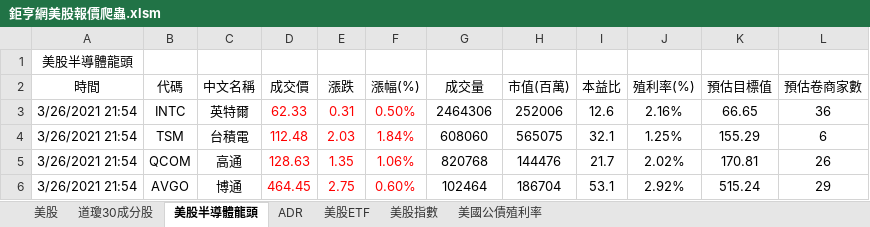
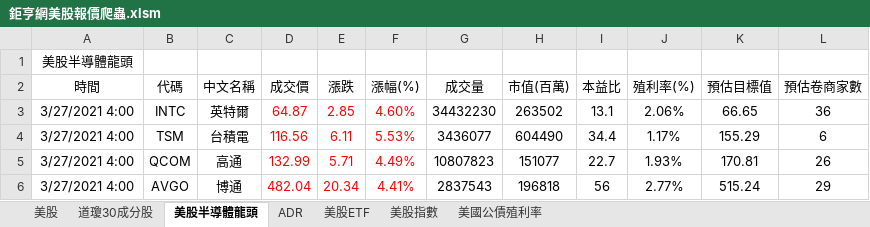
Before and after one commit to yyy855029/vba_crawler_practice, an Excel workbook: 鉅亨網美股報價爬蟲/鉅亨網美股報價爬蟲.xlsm, sheet 美股半導體龍頭, drawn as a sheet; only a part is shown; values as stored, in another font and other column widths than the file's, no borders; charts and pictures not drawn; the diff covers the shown part only; the diff names each change by its address in the sheet, - before the commit and + after, or states it on an @@ line.

```diff
--- a/鉅亨網美股報價爬蟲/鉅亨網美股報價爬蟲.xlsm (sheet 美股半導體龍頭)
+++ b/鉅亨網美股報價爬蟲/鉅亨網美股報價爬蟲.xlsm (sheet 美股半導體龍頭)
-A3:A6 (時間): 3/26/2021 21:54
+A3:A6 (時間): 3/27/2021 4:00
-D3 (成交價): 62.33
+D3 (成交價): 64.87
-E3 (漲跌): 0.31
+E3 (漲跌): 2.85
-F3 (漲幅(%)): 0.50%
+F3 (漲幅(%)): 4.60%
-G3 (成交量): 2464306
+G3 (成交量): 34432230
-H3 (市值(百萬)): 252006
+H3 (市值(百萬)): 263502
-I3 (本益比): 12.6
+I3 (本益比): 13.1
-J3 (殖利率(%)): 2.16%
+J3 (殖利率(%)): 2.06%
-D4 (成交價): 112.48
+D4 (成交價): 116.56
-E4 (漲跌): 2.03
+E4 (漲跌): 6.11
-F4 (漲幅(%)): 1.84%
+F4 (漲幅(%)): 5.53%
-G4 (成交量): 608060
+G4 (成交量): 3436077
-H4 (市值(百萬)): 565075
+H4 (市值(百萬)): 604490
-I4 (本益比): 32.1
+I4 (本益比): 34.4
-J4 (殖利率(%)): 1.25%
+J4 (殖利率(%)): 1.17%
-D5 (成交價): 128.63
+D5 (成交價): 132.99
-E5 (漲跌): 1.35
+E5 (漲跌): 5.71
-F5 (漲幅(%)): 1.06%
+F5 (漲幅(%)): 4.49%
-G5 (成交量): 820768
+G5 (成交量): 10807823
-H5 (市值(百萬)): 144476
+H5 (市值(百萬)): 151077
-I5 (本益比): 21.7
+I5 (本益比): 22.7
-J5 (殖利率(%)): 2.02%
+J5 (殖利率(%)): 1.93%
-D6 (成交價): 464.45
+D6 (成交價): 482.04
-E6 (漲跌): 2.75
+E6 (漲跌): 20.34
-F6 (漲幅(%)): 0.60%
+F6 (漲幅(%)): 4.41%
-G6 (成交量): 102464
+G6 (成交量): 2837543
-H6 (市值(百萬)): 186704
+H6 (市值(百萬)): 196818
-I6 (本益比): 53.1
+I6 (本益比): 56
-J6 (殖利率(%)): 2.92%
+J6 (殖利率(%)): 2.77%
```
Also changed, not shown: 47 edited cells and cell formats elsewhere in this sheet, sheet 美股, sheet 美股ETF, sheet 道瓊30成分股, sheet ADR, sheet 美股指數, 4 other files.
